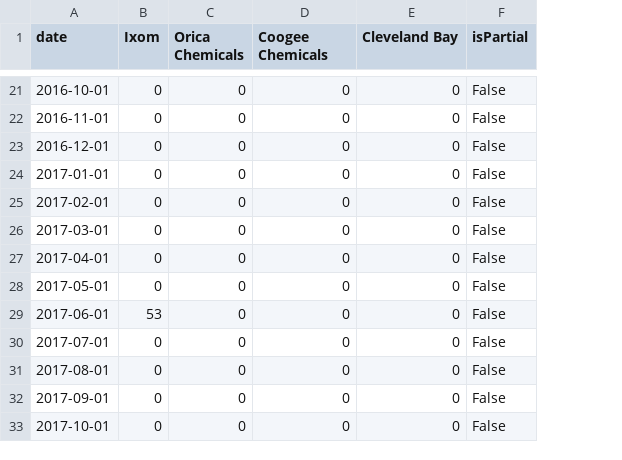
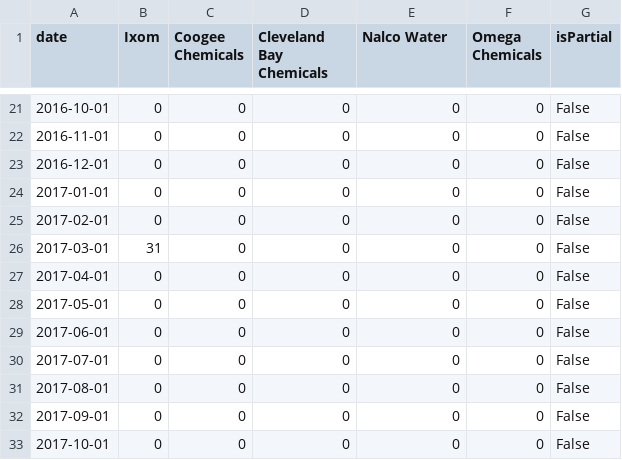
Before and after one commit to yahaod/DS-Project-Group-19, a CSV file: Google Trend/data_after_2015_SA.csv, drawn as a sheet; only a part is shown, gaps mark what is left out; the diff covers the shown part only; the diff names each change by its address in the sheet, - before the commit and + after, or states it on an @@ line.

```diff
--- a/Google Trend/data_after_2015_SA.csv
+++ b/Google Trend/data_after_2015_SA.csv
+column F (Omega Chemicals), rows 21-33: all 0
-C1: Orica Chemicals
+C1: Coogee Chemicals
-D1: Coogee Chemicals
+D1: Cleveland Bay Chemicals
-E1: Cleveland Bay
+E1: Nalco Water
-B26 (Ixom): 0
+B26 (Ixom): 31
-B29 (Ixom): 53
+B29 (Ixom): 0
```
Also changed, not shown: 17 edited cells elsewhere in this file, Google Trend/data_after_2015_NSW.csv, Google Trend/data_after_2015_VIC.csv, 5 other files.
